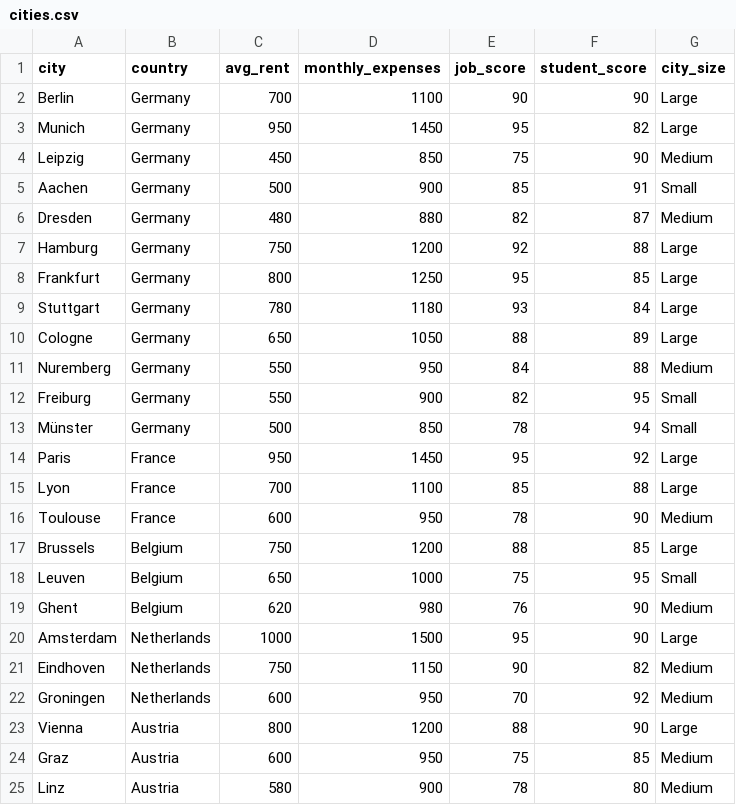
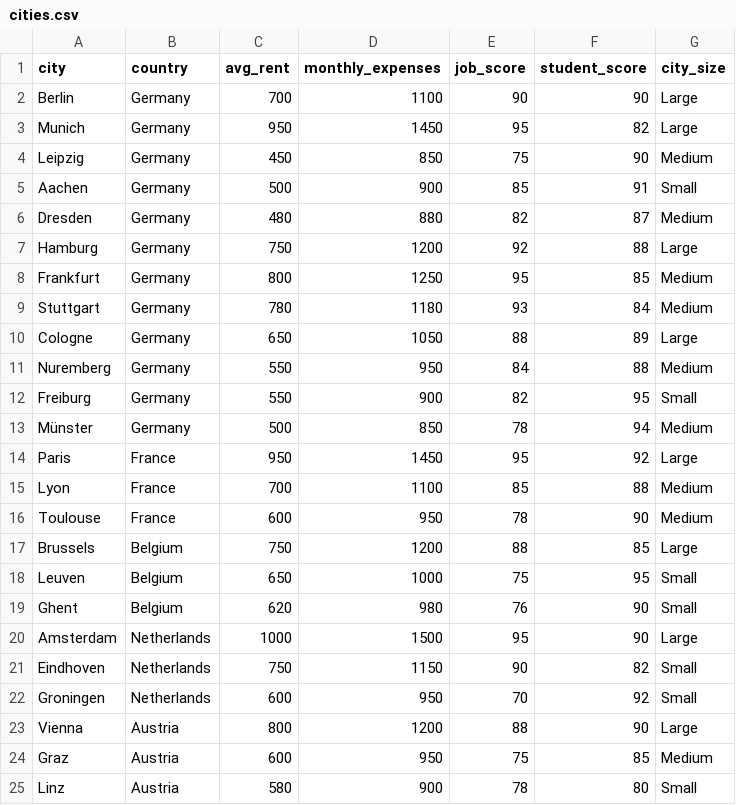
Before and after one commit to officialchetann/EdMenX, a CSV file: data/cities.csv, drawn as a sheet.

```diff
--- a/data/cities.csv
+++ b/data/cities.csv
@@ -7,4 +7,4 @@ Dresden,Germany,480,880,82,87,Medium
 Hamburg,Germany,750,1200,92,88,Large
-Frankfurt,Germany,800,1250,95,85,Large
-Stuttgart,Germany,780,1180,93,84,Large
+Frankfurt,Germany,800,1250,95,85,Medium
+Stuttgart,Germany,780,1180,93,84,Medium
 Cologne,Germany,650,1050,88,89,Large
@@ -12,5 +12,5 @@ Nuremberg,Germany,550,950,84,88,Medium
 Freiburg,Germany,550,900,82,95,Small
-Münster,Germany,500,850,78,94,Small
+Münster,Germany,500,850,78,94,Medium
 Paris,France,950,1450,95,92,Large
-Lyon,France,700,1100,85,88,Large
+Lyon,France,700,1100,85,88,Medium
 Toulouse,France,600,950,78,90,Medium
@@ -18,8 +18,8 @@ Brussels,Belgium,750,1200,88,85,Large
 Leuven,Belgium,650,1000,75,95,Small
-Ghent,Belgium,620,980,76,90,Medium
+Ghent,Belgium,620,980,76,90,Small
 Amsterdam,Netherlands,1000,1500,95,90,Large
-Eindhoven,Netherlands,750,1150,90,82,Medium
-Groningen,Netherlands,600,950,70,92,Medium
+Eindhoven,Netherlands,750,1150,90,82,Small
+Groningen,Netherlands,600,950,70,92,Small
 Vienna,Austria,800,1200,88,90,Large
 Graz,Austria,600,950,75,85,Medium
-Linz,Austria,580,900,78,80,Medium
+Linz,Austria,580,900,78,80,Small
```
Also changed, not shown: data/city_info.csv, 2 other files.
